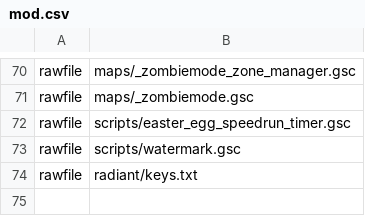
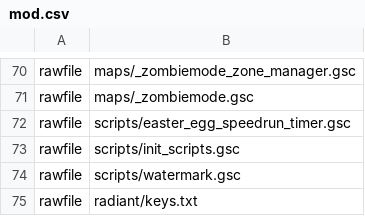
Before and after one commit to ReubenUKGB/black-ops-one-zombies-ee-patches, a CSV file: common_zombie_patch/mod.csv, drawn as a sheet; only a part is shown, gaps mark what is left out.

```diff
--- a/common_zombie_patch/mod.csv
+++ b/common_zombie_patch/mod.csv
@@ -72,2 +72,3 @@ rawfile,maps/_zombiemode.gsc
 rawfile,scripts/easter_egg_speedrun_timer.gsc
+rawfile,scripts/init_scripts.gsc
 rawfile,scripts/watermark.gsc
```
Also changed, not shown: 1 other file.
